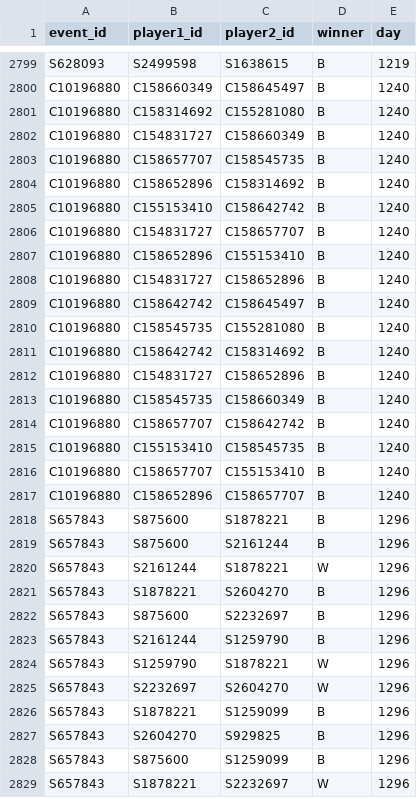
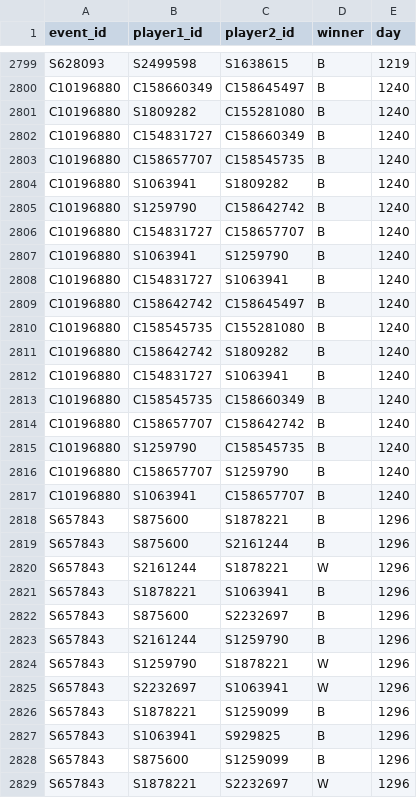
Before and after one commit to DoodleIbu/mta-whr, a CSV file: csv/sets.csv, drawn as a sheet; only a part is shown, gaps mark what is left out; the diff covers the shown part only.

```diff
--- a/csv/sets.csv
+++ b/csv/sets.csv
@@ -2800,19 +2800,19 @@ S628093,S2499598,S1638615,B,1219
 C10196880,C158660349,C158645497,B,1240
-C10196880,C158314692,C155281080,B,1240
+C10196880,S1809282,C155281080,B,1240
 C10196880,C154831727,C158660349,B,1240
 C10196880,C158657707,C158545735,B,1240
-C10196880,C158652896,C158314692,B,1240
-C10196880,C155153410,C158642742,B,1240
+C10196880,S1063941,S1809282,B,1240
+C10196880,S1259790,C158642742,B,1240
 C10196880,C154831727,C158657707,B,1240
-C10196880,C158652896,C155153410,B,1240
-C10196880,C154831727,C158652896,B,1240
+C10196880,S1063941,S1259790,B,1240
+C10196880,C154831727,S1063941,B,1240
 C10196880,C158642742,C158645497,B,1240
 C10196880,C158545735,C155281080,B,1240
-C10196880,C158642742,C158314692,B,1240
-C10196880,C154831727,C158652896,B,1240
+C10196880,C158642742,S1809282,B,1240
+C10196880,C154831727,S1063941,B,1240
 C10196880,C158545735,C158660349,B,1240
 C10196880,C158657707,C158642742,B,1240
-C10196880,C155153410,C158545735,B,1240
-C10196880,C158657707,C155153410,B,1240
-C10196880,C158652896,C158657707,B,1240
+C10196880,S1259790,C158545735,B,1240
+C10196880,C158657707,S1259790,B,1240
+C10196880,S1063941,C158657707,B,1240
 S657843,S875600,S1878221,B,1296
@@ -2820,3 +2820,3 @@ S657843,S875600,S2161244,B,1296
 S657843,S2161244,S1878221,W,1296
-S657843,S1878221,S2604270,B,1296
+S657843,S1878221,S1063941,B,1296
 S657843,S875600,S2232697,B,1296
@@ -2824,5 +2824,5 @@ S657843,S2161244,S1259790,B,1296
 S657843,S1259790,S1878221,W,1296
-S657843,S2232697,S2604270,W,1296
+S657843,S2232697,S1063941,W,1296
 S657843,S1878221,S1259099,B,1296
-S657843,S2604270,S929825,B,1296
+S657843,S1063941,S929825,B,1296
 S657843,S875600,S1259099,B,1296
```
Also changed, not shown: 13 edited cells elsewhere in this file, csv/players.csv, csv/ratings.csv, 1 other file.
